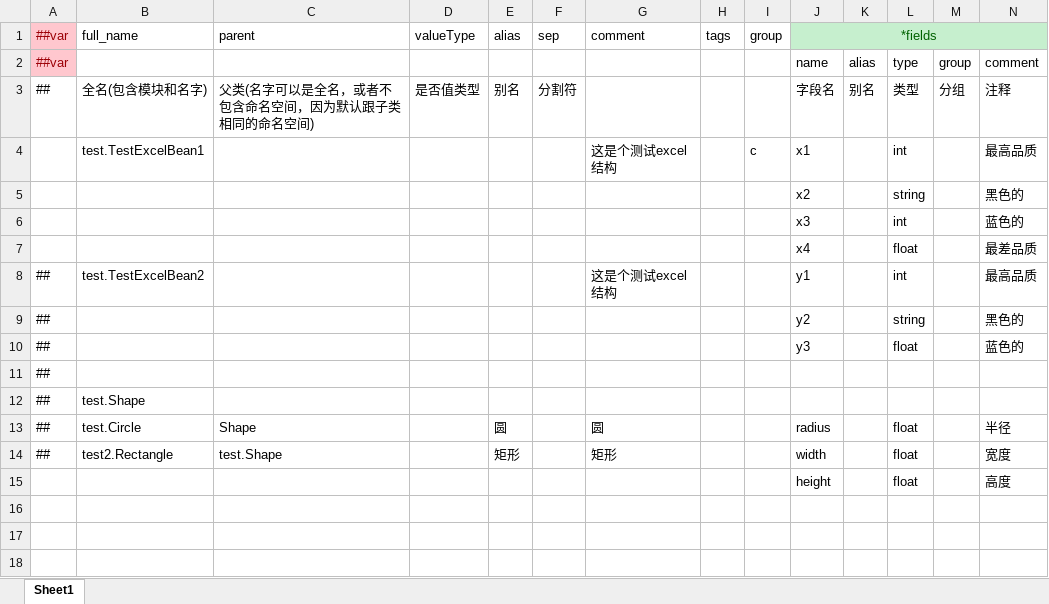
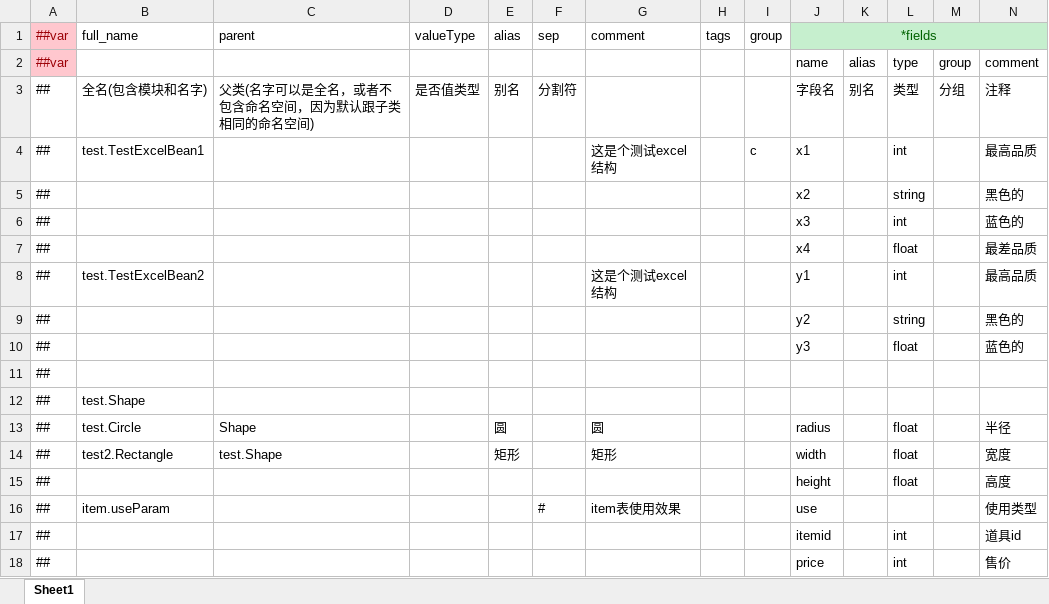
Before and after one commit to StevenTech-design/2025TTGJ, an Excel workbook: Tools/Luban/DataTables/Datas/__beans__.xlsx, sheet Sheet1, drawn as a sheet; only a part is shown; values as stored, in another font and other column widths than the file's, no borders; rows hold the shown columns only; the diff names each change by its address in the sheet, - before the commit and + after, or states it on an @@ line.

```diff
--- a/Tools/Luban/DataTables/Datas/__beans__.xlsx (sheet Sheet1)
+++ b/Tools/Luban/DataTables/Datas/__beans__.xlsx (sheet Sheet1)
-A4:A7 (##var): (empty)
+A4:A7 (##var): ##
-A15 (##var): (empty)
+A15 (##var): ##
+row 16: ## | item.useParam |  |  |  | # | item表使用效果 |  |  | use |  |  |  | 使用类型
+row 17: ## |  |  |  |  |  |  |  |  | itemid |  | int |  | 道具id
+row 18: ## |  |  |  |  |  |  |  |  | price |  | int |  | 售价
```
Also changed, not shown: Tools/Luban/DataTables/Datas/__enums__.xlsx, Tools/Luban/DataTables/Datas/__tables__.xlsx, 9 other files.
